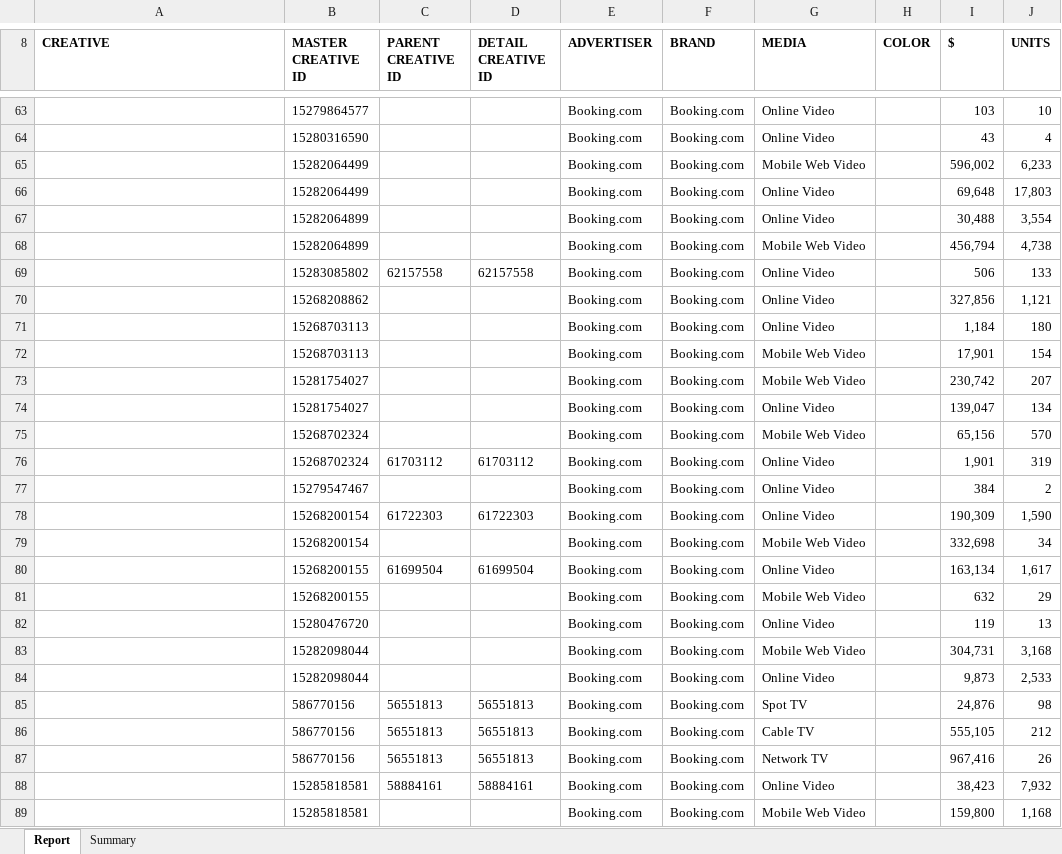
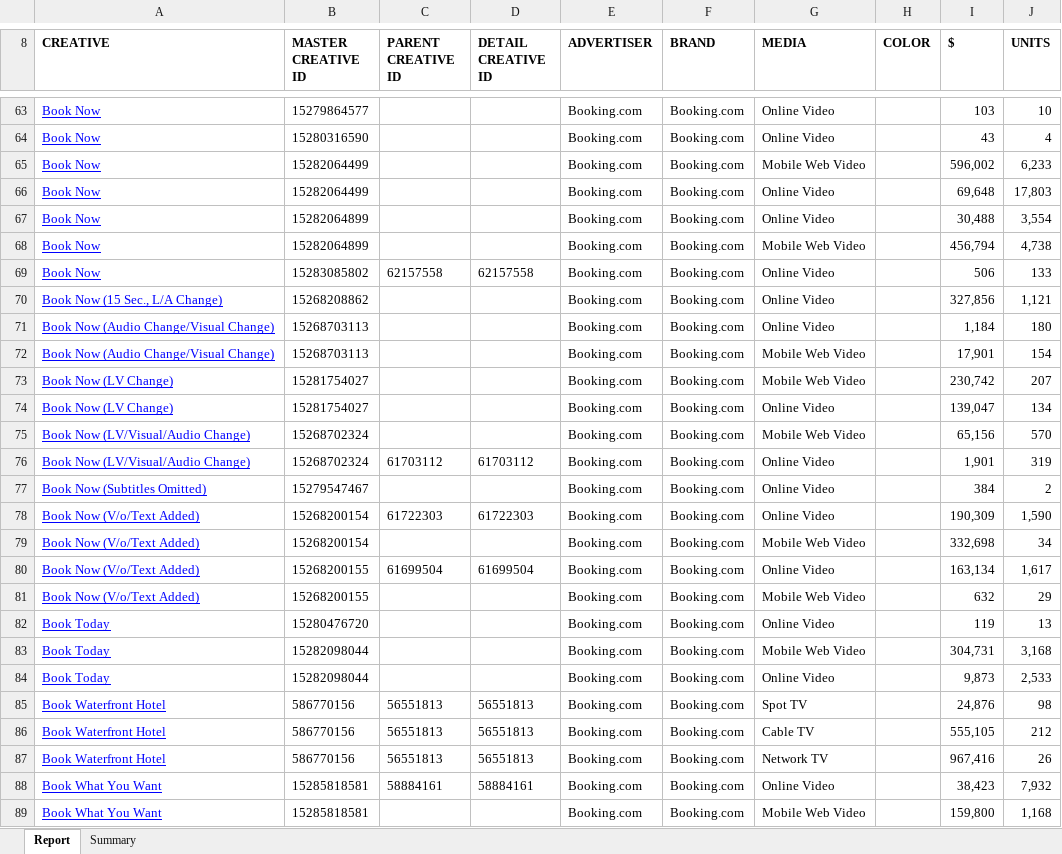
Before and after one commit to NirEllor/AdExtracterBot, an Excel workbook: booking_com_2024_1696090.xlsx, sheet Report, drawn as a sheet; only a part is shown, gaps mark what is left out; values as stored, in another font and other column widths than the file's, no borders; charts and pictures not drawn; the diff covers the shown part only; the diff names each change by its address in the sheet, - before the commit and + after, or states it on an @@ line.

```diff
--- a/booking_com_2024_1696090.xlsx (sheet Report)
+++ b/booking_com_2024_1696090.xlsx (sheet Report)
-A63:A69 (CREATIVE): (empty)
+A63:A69 (CREATIVE): Book Now
-A70 (CREATIVE): (empty)
+A70 (CREATIVE): Book Now (15 Sec., L/A Change)
-A71:A72 (CREATIVE): (empty)
+A71:A72 (CREATIVE): Book Now (Audio Change/Visual Change)
-A73:A74 (CREATIVE): (empty)
+A73:A74 (CREATIVE): Book Now (LV Change)
-A75:A76 (CREATIVE): (empty)
+A75:A76 (CREATIVE): Book Now (LV/Visual/Audio Change)
-A77 (CREATIVE): (empty)
+A77 (CREATIVE): Book Now (Subtitles Omitted)
-A78:A81 (CREATIVE): (empty)
+A78:A81 (CREATIVE): Book Now (V/o/Text Added)
-A82:A84 (CREATIVE): (empty)
+A82:A84 (CREATIVE): Book Today
-A85:A87 (CREATIVE): (empty)
+A85:A87 (CREATIVE): Book Waterfront Hotel
-A88:A89 (CREATIVE): (empty)
+A88:A89 (CREATIVE): Book What You Want
```
Also changed, not shown: 1584 edited cells elsewhere in this sheet, charts or pictures, 3 other files.
